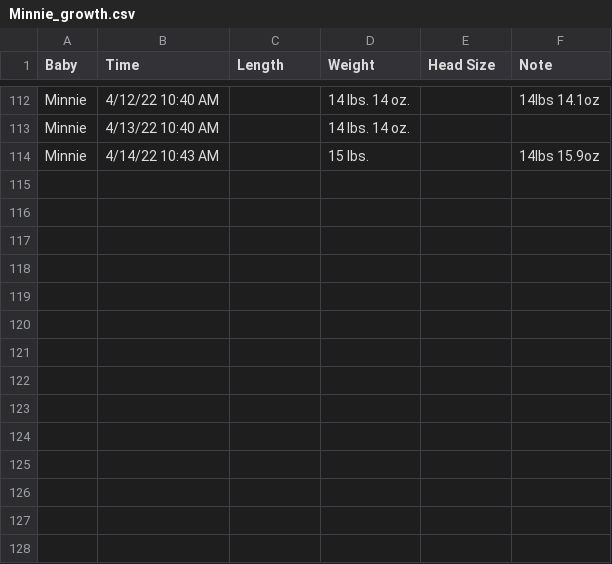
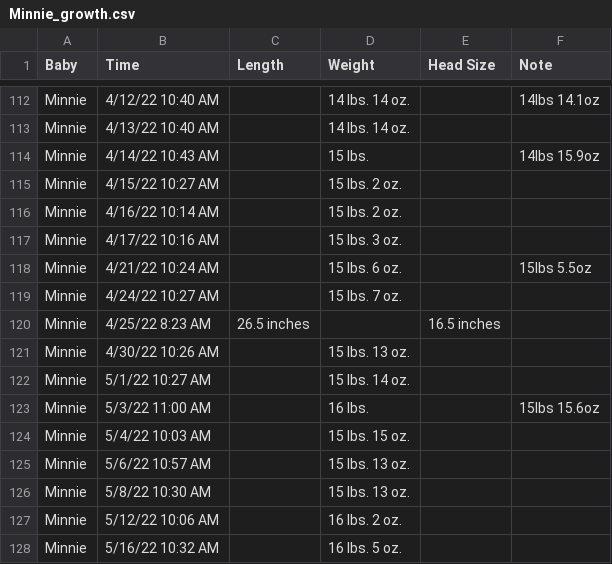
Before and after one commit to psychicesp/Pet-Projects, a CSV file: mini_tracker/data/Minnie_growth.csv, drawn as a sheet; only a part is shown, gaps mark what is left out; the diff names each change by its address in the sheet, - before the commit and + after, or states it on an @@ line.

```diff
--- a/mini_tracker/data/Minnie_growth.csv
+++ b/mini_tracker/data/Minnie_growth.csv
+row 115: Minnie | 4/15/22 10:27 AM |  | 15 lbs. 2 oz.
+row 116: Minnie | 4/16/22 10:14 AM |  | 15 lbs. 2 oz.
+row 117: Minnie | 4/17/22 10:16 AM |  | 15 lbs. 3 oz.
+row 118: Minnie | 4/21/22 10:24 AM |  | 15 lbs. 6 oz. |  | 15lbs 5.5oz
+row 119: Minnie | 4/24/22 10:27 AM |  | 15 lbs. 7 oz.
+row 120: Minnie | 4/25/22 8:23 AM | 26.5 inches |  | 16.5 inches
+row 121: Minnie | 4/30/22 10:26 AM |  | 15 lbs. 13 oz.
+row 122: Minnie | 5/1/22 10:27 AM |  | 15 lbs. 14 oz.
+row 123: Minnie | 5/3/22 11:00 AM |  | 16 lbs. |  | 15lbs 15.6oz
+row 124: Minnie | 5/4/22 10:03 AM |  | 15 lbs. 15 oz.
+row 125: Minnie | 5/6/22 10:57 AM |  | 15 lbs. 13 oz.
+row 126: Minnie | 5/8/22 10:30 AM |  | 15 lbs. 13 oz.
+row 127: Minnie | 5/12/22 10:06 AM |  | 16 lbs. 2 oz.
+row 128: Minnie | 5/16/22 10:32 AM |  | 16 lbs. 5 oz.
```
Also changed, not shown: mini_tracker/data/Minnie_medication.csv, 6 other files.
